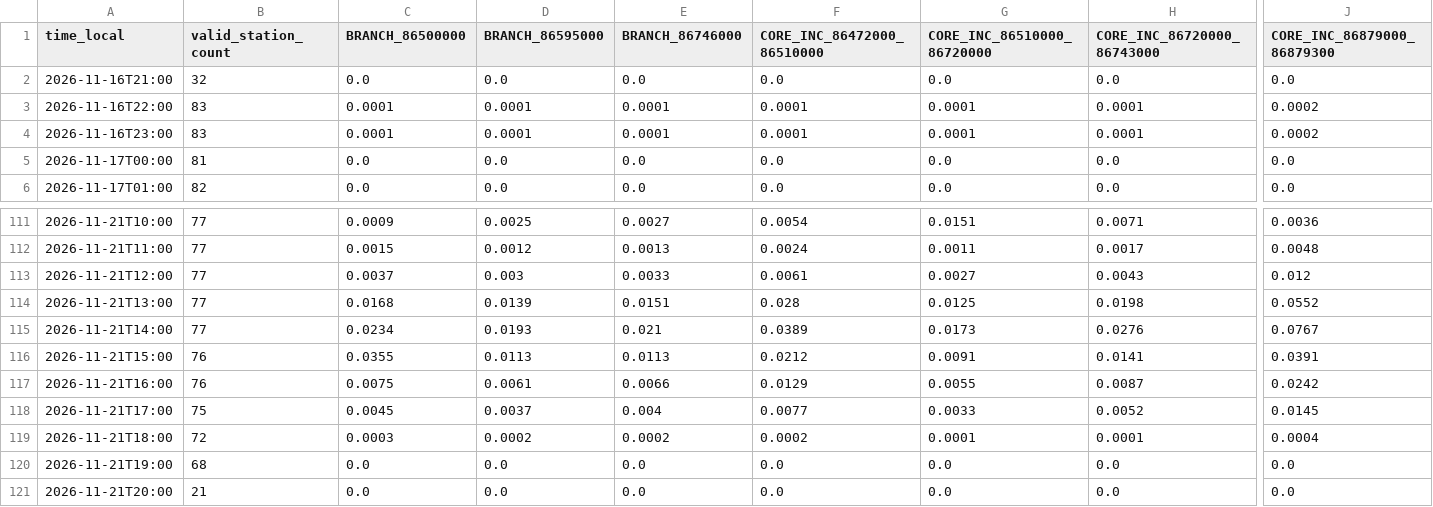
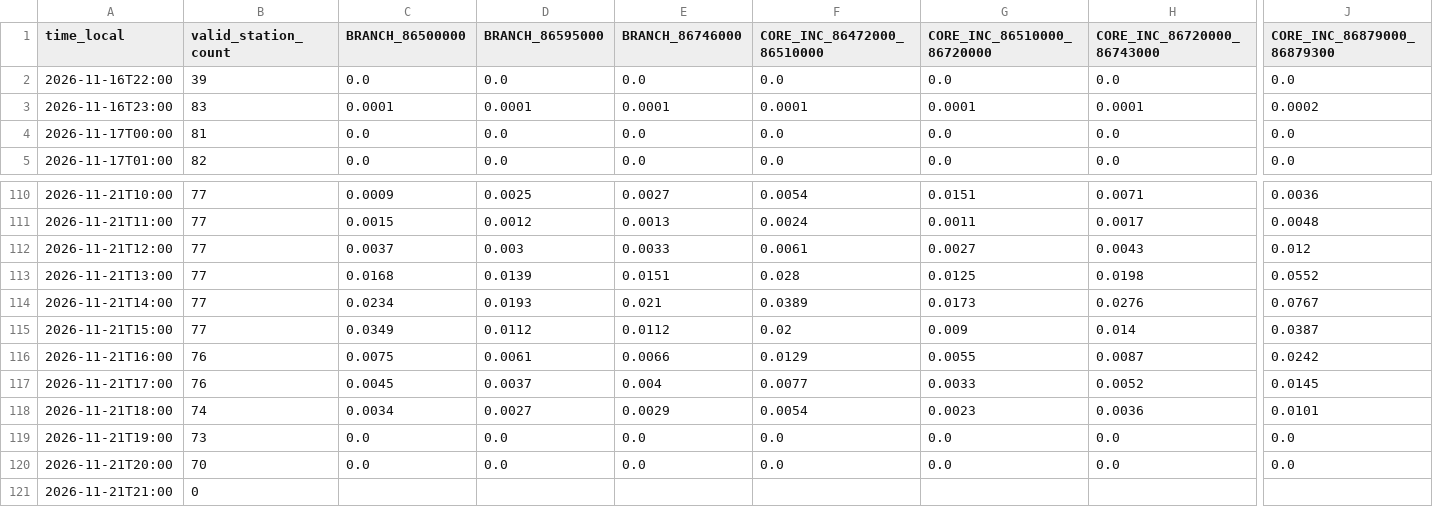
Before and after one commit to previne-taquari-antas/Previne-Taquari-Antas---Redes-Neurais, a CSV file: assets/data/hec_hms_g040_full_basin/whole_basin_observed_rain_components_hourly.csv, drawn as a sheet; only a part is shown, gaps mark what is left out; removed rows and columns are numbered as before the commit, all else as after; rows hold the shown columns only; the diff covers the shown part only; the diff names each change by its address in the sheet, - before the commit and + after, or states it on an @@ line.

```diff
--- a/assets/data/hec_hms_g040_full_basin/whole_basin_observed_rain_components_hourly.csv
+++ b/assets/data/hec_hms_g040_full_basin/whole_basin_observed_rain_components_hourly.csv
-A2 (time_local): 2026-11-16T21:00
+A2 (time_local): 2026-11-16T22:00
-B2 (valid_station_count): 32
+B2 (valid_station_count): 39
-row 3: 2026-11-16T22:00 | 83 | 0.0001 | 0.0001 | 0.0001 | 0.0001 | 0.0001 | 0.0001 | 0.0002
-B115 (valid_station_count): 76
+B115 (valid_station_count): 77
-C115 (BRANCH_86500000): 0.0355
+C115 (BRANCH_86500000): 0.0349
-D115 (BRANCH_86595000): 0.0113
+D115 (BRANCH_86595000): 0.0112
-E115 (BRANCH_86746000): 0.0113
+E115 (BRANCH_86746000): 0.0112
-F115 (CORE_INC_86472000_86510000): 0.0212
+F115 (CORE_INC_86472000_86510000): 0.02
-G115 (CORE_INC_86510000_86720000): 0.0091
+G115 (CORE_INC_86510000_86720000): 0.009
-H115 (CORE_INC_86720000_86743000): 0.0141
+H115 (CORE_INC_86720000_86743000): 0.014
-J115 (CORE_INC_86879000_86879300): 0.0391
+J115 (CORE_INC_86879000_86879300): 0.0387
-B117 (valid_station_count): 75
+B117 (valid_station_count): 76
-B118 (valid_station_count): 72
+B118 (valid_station_count): 74
-C118 (BRANCH_86500000): 0.0003
+C118 (BRANCH_86500000): 0.0034
-D118 (BRANCH_86595000): 0.0002
+D118 (BRANCH_86595000): 0.0027
-E118 (BRANCH_86746000): 0.0002
+E118 (BRANCH_86746000): 0.0029
-F118 (CORE_INC_86472000_86510000): 0.0002
+F118 (CORE_INC_86472000_86510000): 0.0054
-G118 (CORE_INC_86510000_86720000): 0.0001
+G118 (CORE_INC_86510000_86720000): 0.0023
-H118 (CORE_INC_86720000_86743000): 0.0001
+H118 (CORE_INC_86720000_86743000): 0.0036
-J118 (CORE_INC_86879000_86879300): 0.0004
+J118 (CORE_INC_86879000_86879300): 0.0101
-B119 (valid_station_count): 68
+B119 (valid_station_count): 73
-B120 (valid_station_count): 21
+B120 (valid_station_count): 70
+row 121: 2026-11-21T21:00 | 0
```
Also changed, not shown: 7 edited cells elsewhere in this file, assets/data/hec_hms_g040_full_basin/whole_basin_observed_rain_fullgrid_hourly.csv, assets/data/hec_hms_g040_full_basin/whole_basin_observed_rain_hourly.csv, 16 other files.
